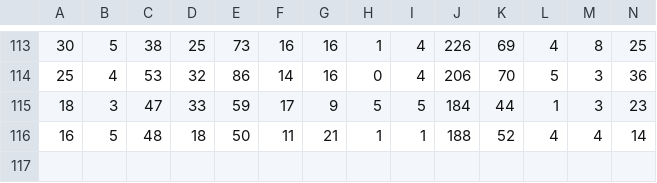
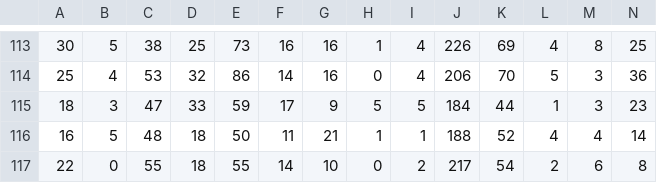
Before and after one commit to wenxuanye/FluHospPlot, a CSV file: 2023-03-20/2023-03-20__fluhospdata_wide.csv, drawn as a sheet; only a part is shown, gaps mark what is left out; rows hold the shown columns only; the diff names each change by its address in the sheet, - before the commit and + after, or states it on an @@ line.

```diff
--- a/2023-03-20/2023-03-20__fluhospdata_wide.csv
+++ b/2023-03-20/2023-03-20__fluhospdata_wide.csv
+row 117: 22 | 0 | 55 | 18 | 55 | 14 | 10 | 0 | 2 | 217 | 54 | 2 | 6 | 8
```
Also changed, not shown: 2023-03-20/2023-03-20__fluhospdata_long.csv, fluHospData__long.csv, 55 other files.
